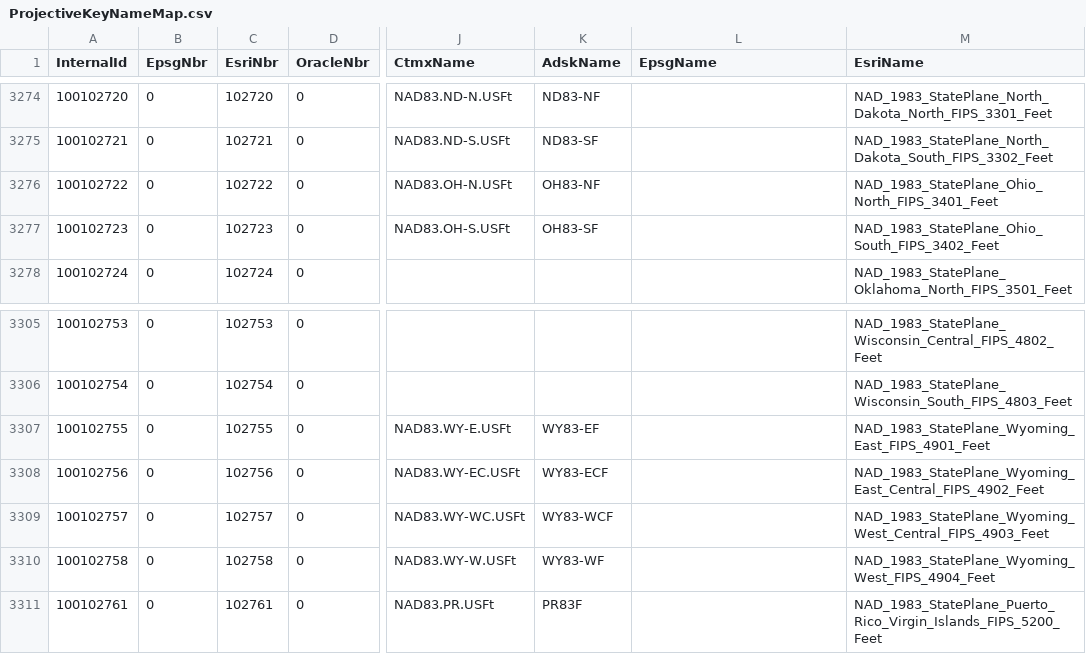
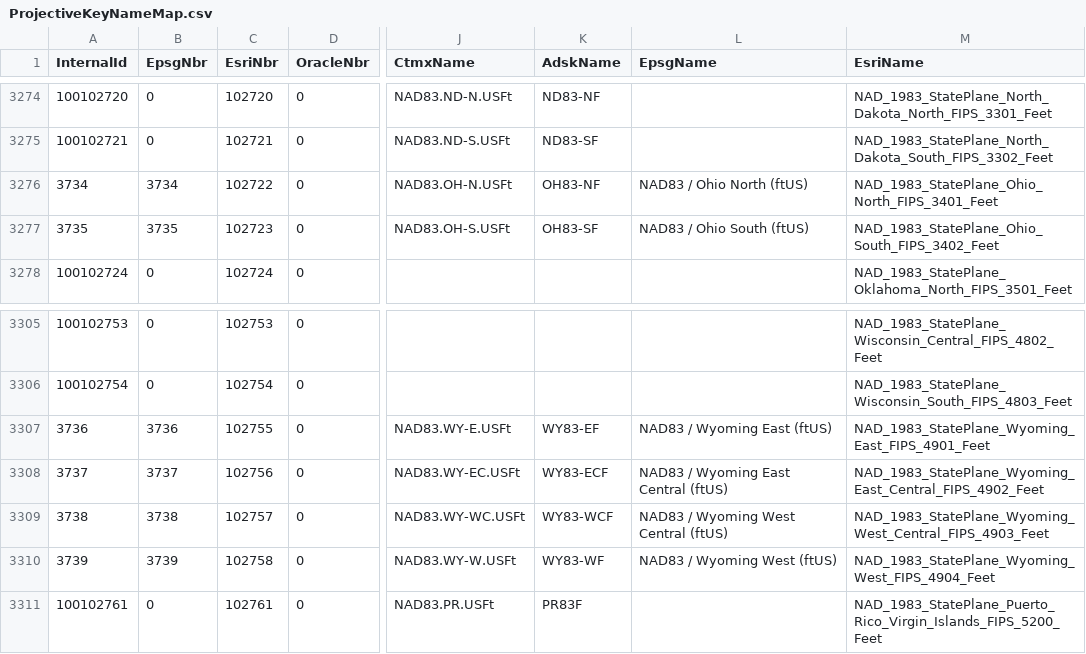
Before and after one commit to jumpinjackie/cs-map, a CSV file: CsMapDev/Data/ProjectiveKeyNameMap.csv, drawn as a sheet; only a part is shown, gaps mark what is left out; the diff names each change by its address in the sheet, - before the commit and + after, or states it on an @@ line.

Commit message:
This submission corrects Trac tickets 31 & 34 as the correct share the same files:  ProjectiveKeyNameMap.csv and NameMapper .csv.
Ticket 31:  The CS-MAP coordinate system name "US48" was missing from the name mapping file, thus causing failures dealing with WKT import of this system.

Ticket 34: Six EPSG codes which were added by EPSG change 2007.34 were added to the NameMapper.  The EPSG mapping is getting rather outdated, so there will be more of these to come.

The six codes added are:

3734 -> OH83-NF
3735 -> OH83-SF
3736 -> WY83-EF
3737 -> WY83-ECF
3738 -> WY83-WCF
3739 -> WY83-WF


git-svn-id: http://svn.osgeo.org/metacrs/csmap/trunk@1557 4e78687f-474d-0410-85f9-8d5e500ac6b2

```diff
--- a/CsMapDev/Data/ProjectiveKeyNameMap.csv
+++ b/CsMapDev/Data/ProjectiveKeyNameMap.csv
-A3276 (InternalId): 100102722
+A3276 (InternalId): 3734
-B3276 (EpsgNbr): 0
+B3276 (EpsgNbr): 3734
-L3276 (EpsgName): (empty)
+L3276 (EpsgName): NAD83 / Ohio North (ftUS)
-A3277 (InternalId): 100102723
+A3277 (InternalId): 3735
-B3277 (EpsgNbr): 0
+B3277 (EpsgNbr): 3735
-L3277 (EpsgName): (empty)
+L3277 (EpsgName): NAD83 / Ohio South (ftUS)
-A3307 (InternalId): 100102755
+A3307 (InternalId): 3736
-B3307 (EpsgNbr): 0
+B3307 (EpsgNbr): 3736
-L3307 (EpsgName): (empty)
+L3307 (EpsgName): NAD83 / Wyoming East (ftUS)
-A3308 (InternalId): 100102756
+A3308 (InternalId): 3737
-B3308 (EpsgNbr): 0
+B3308 (EpsgNbr): 3737
-L3308 (EpsgName): (empty)
+L3308 (EpsgName): NAD83 / Wyoming East Central (ftUS)
-A3309 (InternalId): 100102757
+A3309 (InternalId): 3738
-B3309 (EpsgNbr): 0
+B3309 (EpsgNbr): 3738
-L3309 (EpsgName): (empty)
+L3309 (EpsgName): NAD83 / Wyoming West Central (ftUS)
-A3310 (InternalId): 100102758
+A3310 (InternalId): 3739
-B3310 (EpsgNbr): 0
+B3310 (EpsgNbr): 3739
-L3310 (EpsgName): (empty)
+L3310 (EpsgName): NAD83 / Wyoming West (ftUS)
```
Also changed, not shown: 1 other file.
